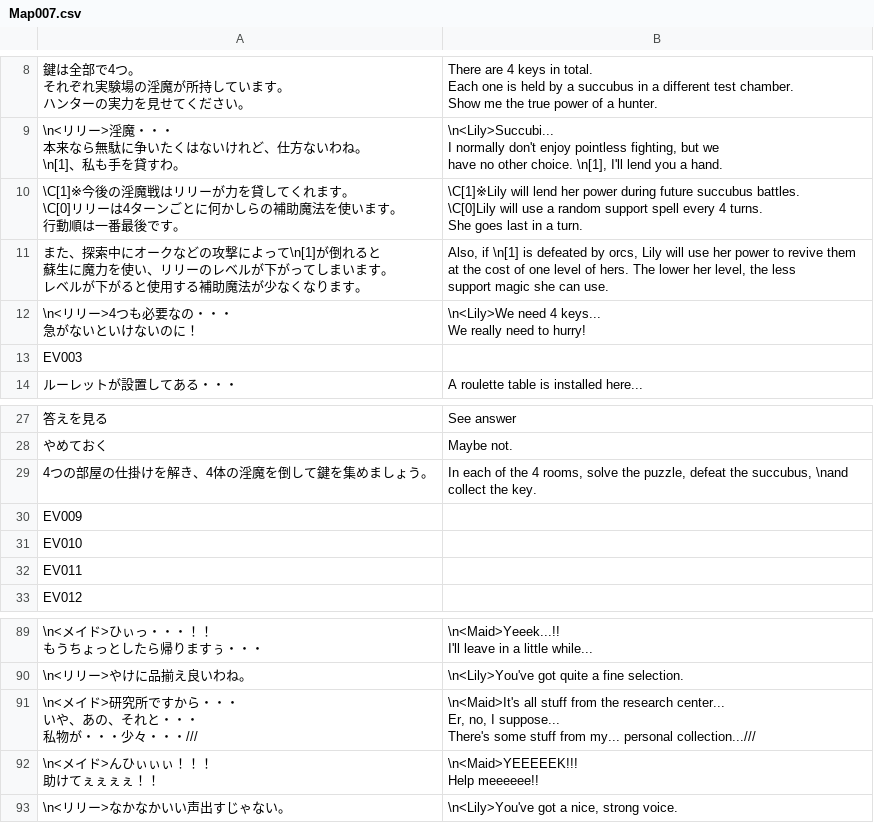
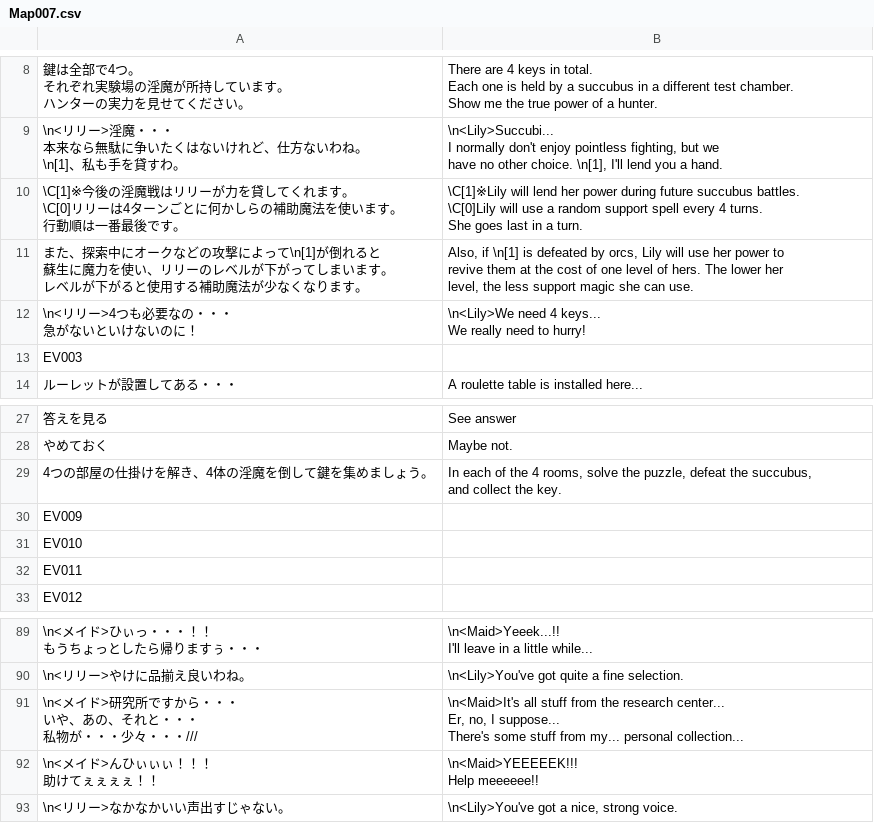
Before and after one commit to Giratena/Captured-Als-To-Romeria-Translation, a CSV file: Translation Script/Map007.csv, drawn as a sheet; only a part is shown, gaps mark what is left out; ↵ is a line break in a cell; the diff names each change by its address in the sheet, - before the commit and + after, or states it on an @@ line.

```diff
--- a/Translation Script/Map007.csv
+++ b/Translation Script/Map007.csv
-B11: …can use.
+B11: …can use.
-B29: …the succubus, \nand collect the…
+B29: …the succubus, ↵ and collect the…
-B91: …my... personal collection...///
+B91: …my... personal collection...
```
Also changed, not shown: Translation Script/Map010.csv, Translation Script/Map011.csv, 7 other files.
